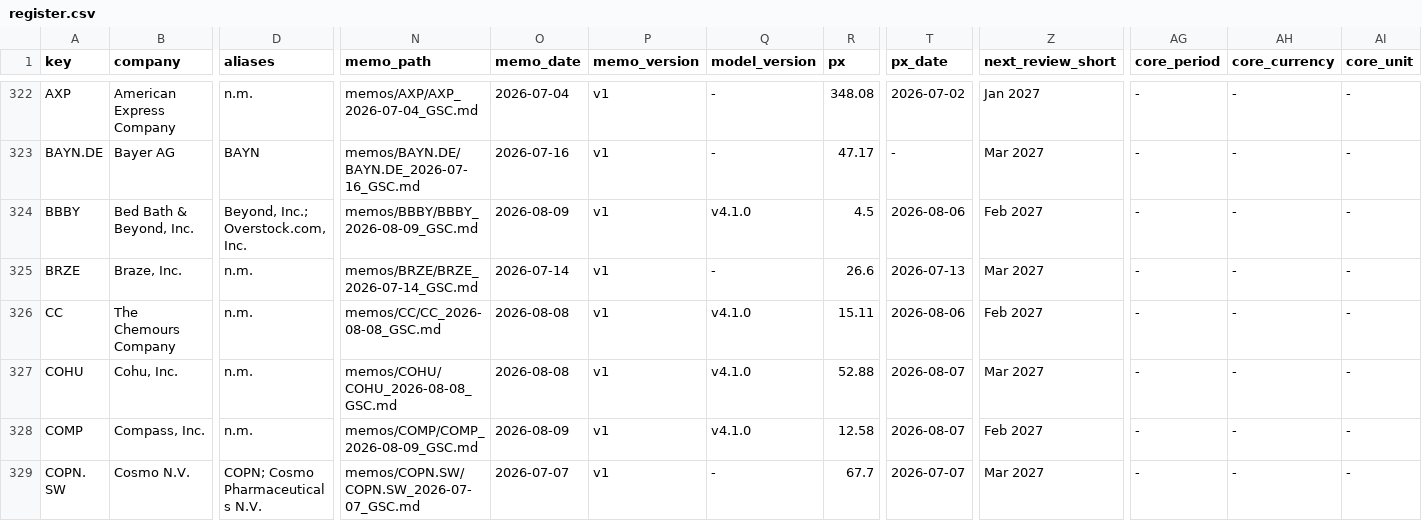
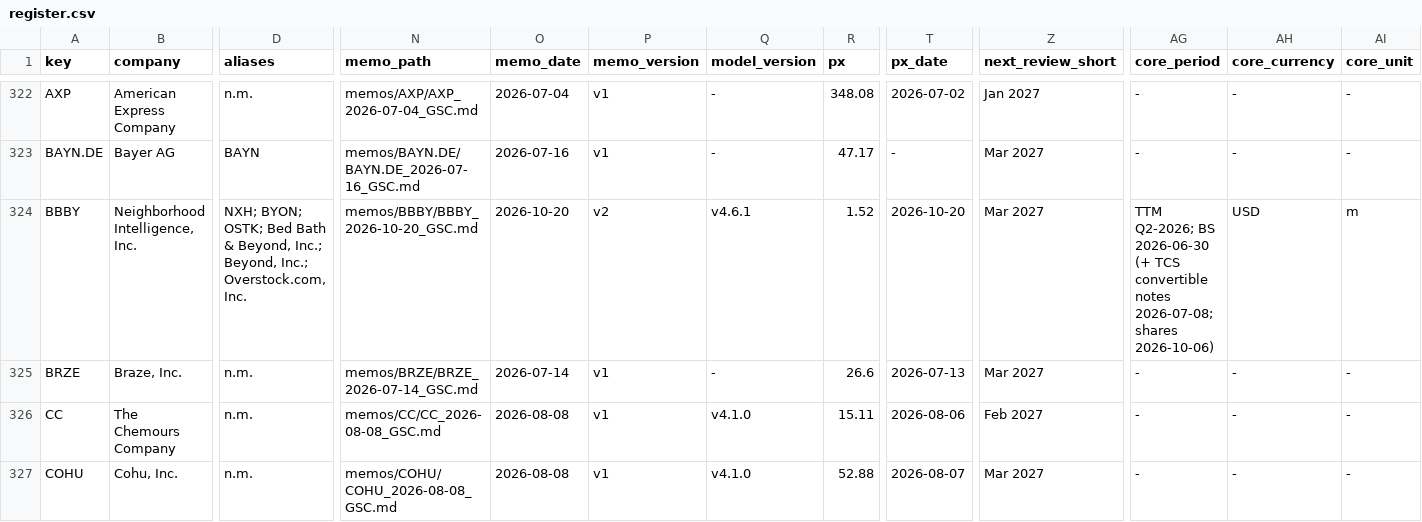
Before and after one commit to jakubhoryna/Value-Investing-Research, a CSV file: register.csv, drawn as a sheet; only a part is shown, gaps mark what is left out; the shorter side is filled out with more unchanged rows; the diff covers the shown part only; the diff names each change by its address in the sheet, - before the commit and + after, or states it on an @@ line.

```diff
--- a/register.csv
+++ b/register.csv
-B324 (company): Bed Bath & Beyond, Inc.
+B324 (company): Neighborhood Intelligence, Inc.
-D324 (aliases): Beyond, Inc.;…
+D324 (aliases): NXH; BYON; OSTK; Bed Bath & Beyond, Inc.; Beyond, Inc.;…
-N324 (memo_path): memos/BBBY/BBBY_2026-08-09_GSC.md
+N324 (memo_path): memos/BBBY/BBBY_2026-10-20_GSC.md
-O324 (memo_date): 2026-08-09
+O324 (memo_date): 2026-10-20
-P324 (memo_version): v1
+P324 (memo_version): v2
-Q324 (model_version): v4.1.0
+Q324 (model_version): v4.6.1
-R324 (px): 4.5
+R324 (px): 1.52
-T324 (px_date): 2026-08-06
+T324 (px_date): 2026-10-20
-Z324 (next_review_short): Feb 2027
+Z324 (next_review_short): Mar 2027
-AG324 (core_period): -
+AG324 (core_period): TTM Q2-2026; BS 2026-06-30 (+ TCS convertible notes 2026-07-08; shares 2026-10-06)
-AH324 (core_currency): -
+AH324 (core_currency): USD
-AI324 (core_unit): -
+AI324 (core_unit): m
```
Also changed, not shown: 20 edited cells elsewhere in this file, 5 other files.
